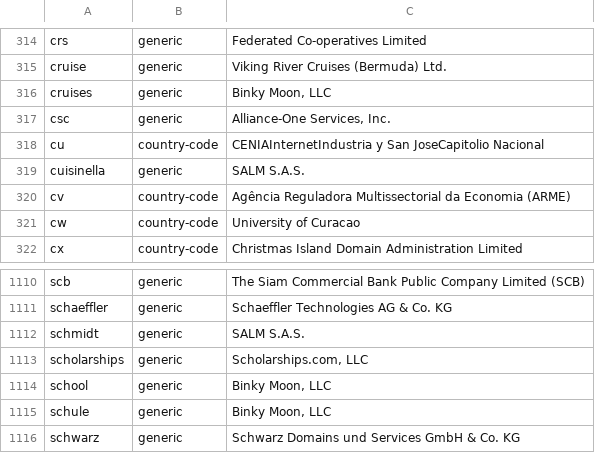
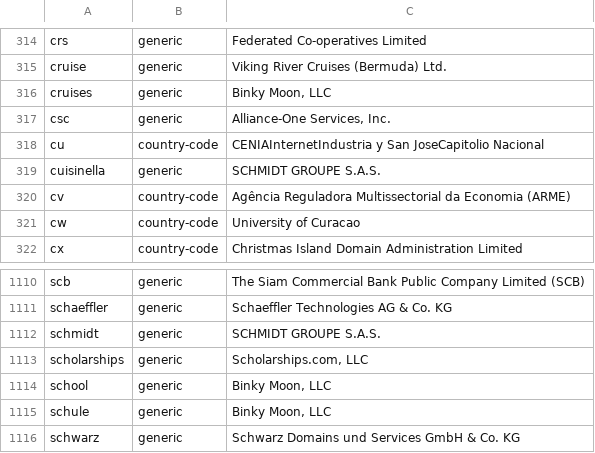
Before and after one commit to gh0stwizard/iana-tld-extractor, a CSV file: tld.csv, drawn as a sheet; only a part is shown, gaps mark what is left out.

```diff
--- a/tld.csv
+++ b/tld.csv
@@ -318,3 +318,3 @@
 "cu","country-code","CENIAInternetIndustria y San JoseCapitolio Nacional"
-"cuisinella","generic","SALM S.A.S."
+"cuisinella","generic","SCHMIDT GROUPE S.A.S."
 "cv","country-code","Agência Reguladora Multissectorial da Economia (ARME)"
@@ -1111,3 +1111,3 @@
 "schaeffler","generic","Schaeffler Technologies AG & Co. KG"
-"schmidt","generic","SALM S.A.S."
+"schmidt","generic","SCHMIDT GROUPE S.A.S."
 "scholarships","generic","Scholarships.com, LLC"
```
Also changed, not shown: raw.csv.
